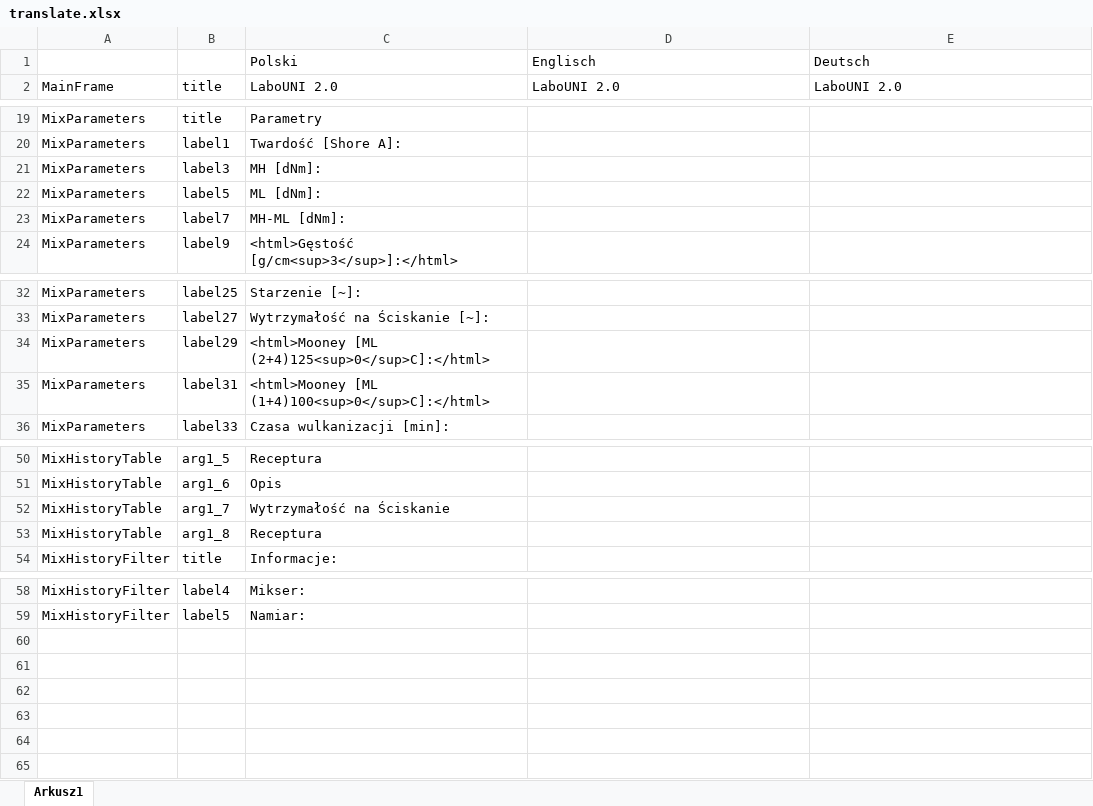
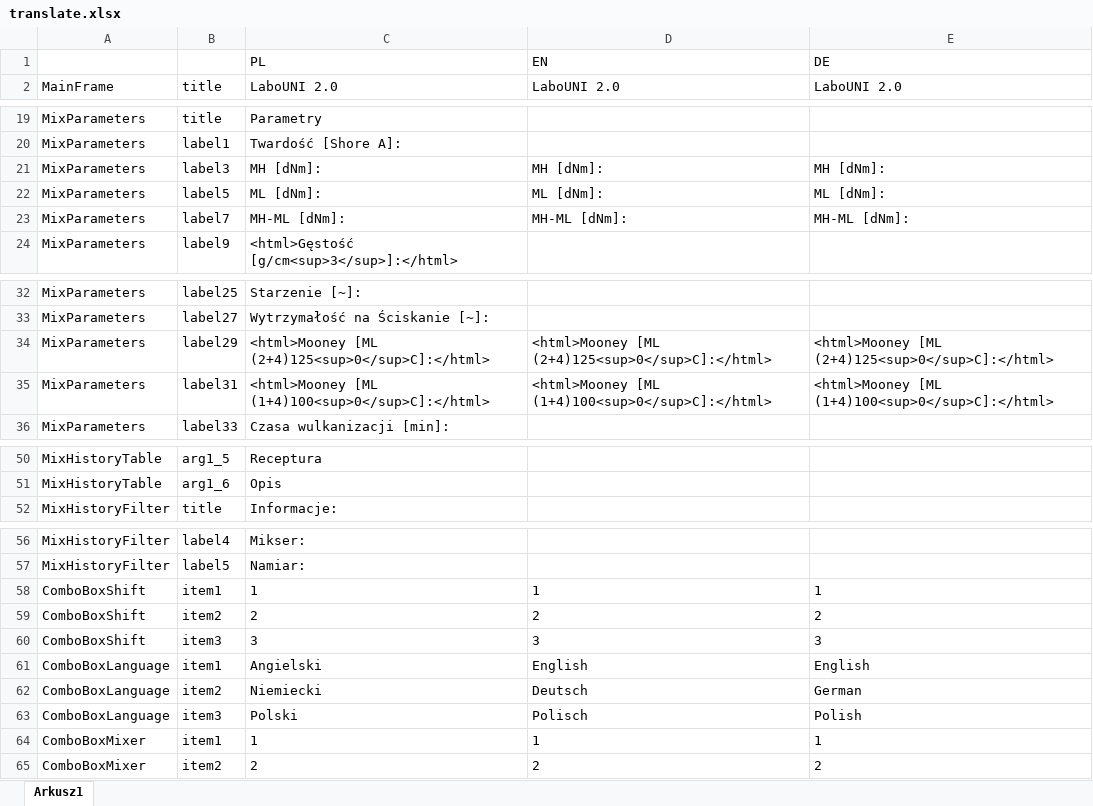
Before and after one commit to michupokielichu/Workspace, an Excel workbook: LaboUni/rsrc/translate.xlsx, sheet Arkusz1, drawn as a sheet; only a part is shown, gaps mark what is left out; values as stored, in another font and other column widths than the file's, no borders; removed rows and columns are numbered as before the commit, all else as after; the diff covers the shown part only; the diff names each change by its address in the sheet, - before the commit and + after, or states it on an @@ line.

```diff
--- a/LaboUni/rsrc/translate.xlsx (sheet Arkusz1)
+++ b/LaboUni/rsrc/translate.xlsx (sheet Arkusz1)
-row 1:  |  | Polski | Englisch | Deutsch
+row 1:  |  | PL | EN | DE
-D21: (empty)
+D21: MH [dNm]:
-E21: (empty)
+E21: MH [dNm]:
-D22: (empty)
+D22: ML [dNm]:
-E22: (empty)
+E22: ML [dNm]:
-D23: (empty)
+D23: MH-ML [dNm]:
-E23: (empty)
+E23: MH-ML [dNm]:
-D34: (empty)
+D34: <html>Mooney [ML (2+4)125<sup>0</sup>C]:</html>
-E34: (empty)
+E34: <html>Mooney [ML (2+4)125<sup>0</sup>C]:</html>
-D35: (empty)
+D35: <html>Mooney [ML (1+4)100<sup>0</sup>C]:</html>
-E35: (empty)
+E35: <html>Mooney [ML (1+4)100<sup>0</sup>C]:</html>
-row 52: MixHistoryTable | arg1_7 | Wytrzymałość na Ściskanie
-row 53: MixHistoryTable | arg1_8 | Receptura
+row 58: ComboBoxShift | item1 | 1 | 1 | 1
+row 59: ComboBoxShift | item2 | 2 | 2 | 2
+row 60: ComboBoxShift | item3 | 3 | 3 | 3
+row 61: ComboBoxLanguage | item1 | Angielski | English | English
+row 62: ComboBoxLanguage | item2 | Niemiecki | Deutsch | German
+row 63: ComboBoxLanguage | item3 | Polski | Polisch | Polish
+row 64: ComboBoxMixer | item1 | 1 | 1 | 1
+row 65: ComboBoxMixer | item2 | 2 | 2 | 2
```
Also changed, not shown: 1 edited cell elsewhere in this sheet, 29 other files.
